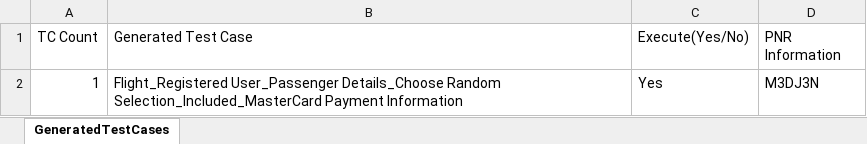
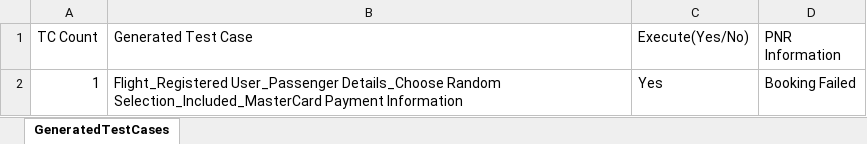
Before and after one commit to rkgithubprojects/TestDataAccelerator, an Excel workbook: TestCases.xlsx, sheet GeneratedTestCases, drawn as a sheet; values as stored, in another font and other column widths than the file's, no borders; the diff names each change by its address in the sheet, - before the commit and + after, or states it on an @@ line.

```diff
--- a/TestCases.xlsx (sheet GeneratedTestCases)
+++ b/TestCases.xlsx (sheet GeneratedTestCases)
-D2 (PNR Information): M3DJ3N
+D2 (PNR Information): Booking Failed
```
Also changed, not shown: 1 other file.
